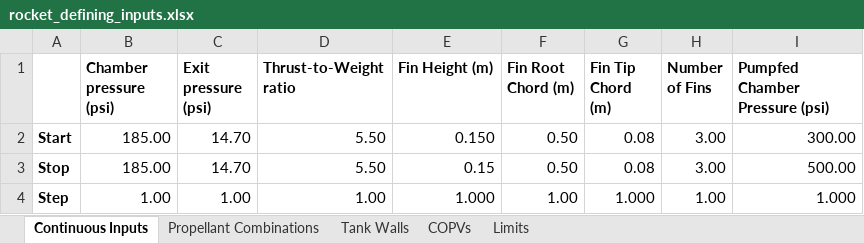
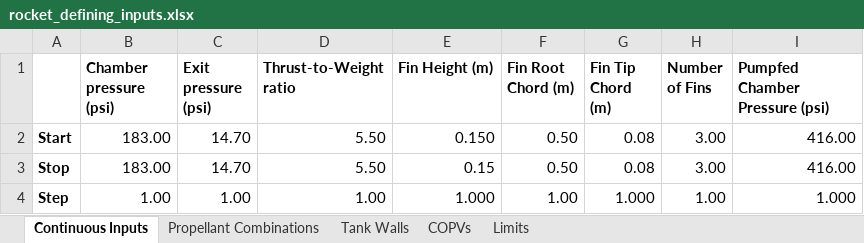
Before and after one commit to Purdue-Space-Program/PSPL_Rocket_4_Sizing, an Excel workbook: data/inputs/rocket_defining_inputs.xlsx, sheet Continuous Inputs, drawn as a sheet; values as stored, in another font and other column widths than the file's, no borders; the diff names each change by its address in the sheet, - before the commit and + after, or states it on an @@ line.

```diff
--- a/data/inputs/rocket_defining_inputs.xlsx (sheet Continuous Inputs)
+++ b/data/inputs/rocket_defining_inputs.xlsx (sheet Continuous Inputs)
-B2:B3 (Chamber pressure (psi)): 185.00
+B2:B3 (Chamber pressure (psi)): 183.00
-I2 (Pumpfed Chamber Pressure (psi)): 300.00
+I2 (Pumpfed Chamber Pressure (psi)): 416.00
-I3 (Pumpfed Chamber Pressure (psi)): 500.00
+I3 (Pumpfed Chamber Pressure (psi)): 416.00
```
Also changed, not shown: sheet Propellant Combinations, 3 other files.
